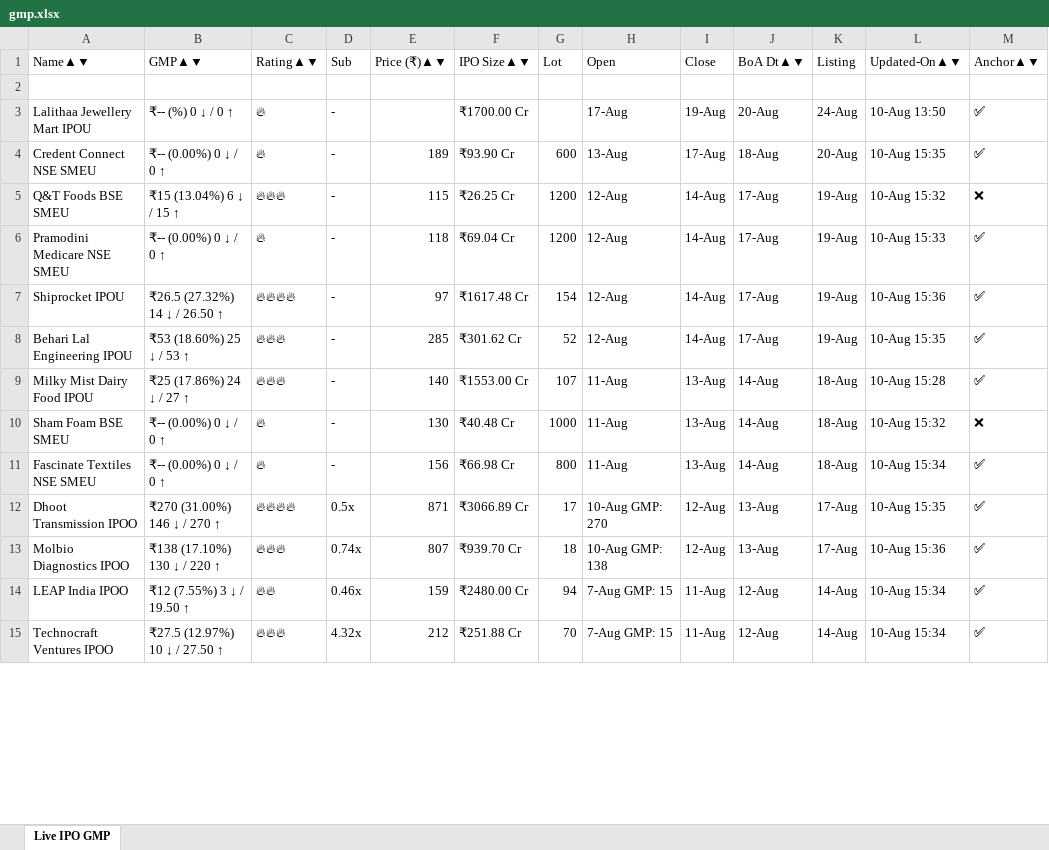
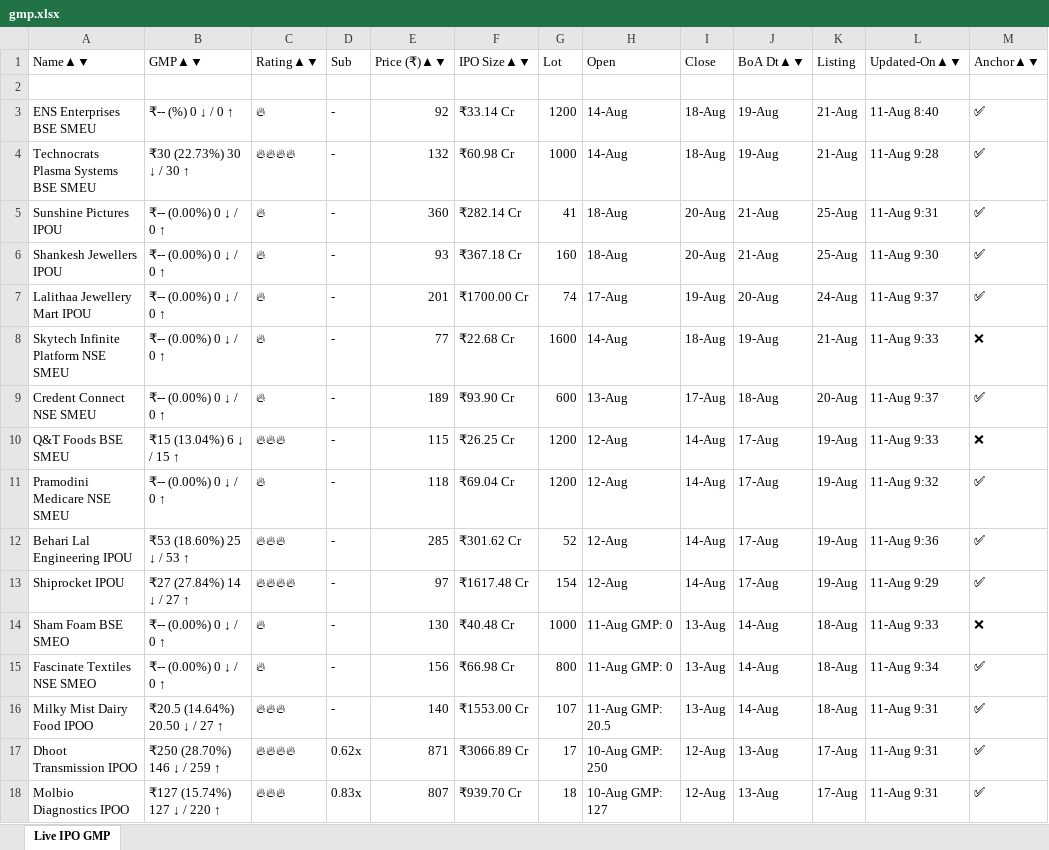
Before and after one commit to ayushpdkushwaha1/ipo-gmp-bot, an Excel workbook: files/gmp.xlsx, sheet Live IPO GMP, drawn as a sheet; only a part is shown; values as stored, in another font and other column widths than the file's, no borders; removed rows and columns are numbered as before the commit, all else as after; the diff covers the shown part only; the diff names each change by its address in the sheet, - before the commit and + after, or states it on an @@ line.

```diff
--- a/files/gmp.xlsx (sheet Live IPO GMP)
+++ b/files/gmp.xlsx (sheet Live IPO GMP)
+row 3: ENS Enterprises BSE SMEU | ₹-- (%) 0 ↓ / 0 ↑ | 🔥 | - | 92 | ₹33.14 Cr | 1200 | 14-Aug | 18-Aug | 19-Aug | 21-Aug | 11-Aug 8:40 | ✅
+row 4: Technocrats Plasma Systems BSE SMEU | ₹30 (22.73%) 30 ↓ / 30 ↑ | 🔥🔥🔥🔥 | - | 132 | ₹60.98 Cr | 1000 | 14-Aug | 18-Aug | 19-Aug | 21-Aug | 11-Aug 9:28 | ✅
+row 5: Sunshine Pictures IPOU | ₹-- (0.00%) 0 ↓ / 0 ↑ | 🔥 | - | 360 | ₹282.14 Cr | 41 | 18-Aug | 20-Aug | 21-Aug | 25-Aug | 11-Aug 9:31 | ✅
+row 6: Shankesh Jewellers IPOU | ₹-- (0.00%) 0 ↓ / 0 ↑ | 🔥 | - | 93 | ₹367.18 Cr | 160 | 18-Aug | 20-Aug | 21-Aug | 25-Aug | 11-Aug 9:30 | ✅
-B7 (GMP▲▼): ₹-- (%) 0 ↓ / 0 ↑
+B7 (GMP▲▼): ₹-- (0.00%) 0 ↓ / 0 ↑
-E7 (Price (₹)▲▼): (empty)
+E7 (Price (₹)▲▼): 201
-G7 (Lot): (empty)
+G7 (Lot): 74
-L7 (Updated-On▲▼): 10-Aug 13:50
+L7 (Updated-On▲▼): 11-Aug 9:37
+row 8: Skytech Infinite Platform NSE SMEU | ₹-- (0.00%) 0 ↓ / 0 ↑ | 🔥 | - | 77 | ₹22.68 Cr | 1600 | 14-Aug | 18-Aug | 19-Aug | 21-Aug | 11-Aug 9:33 | ❌
-L9 (Updated-On▲▼): 10-Aug 15:35
+L9 (Updated-On▲▼): 11-Aug 9:37
-L10 (Updated-On▲▼): 10-Aug 15:32
+L10 (Updated-On▲▼): 11-Aug 9:33
-L11 (Updated-On▲▼): 10-Aug 15:33
+L11 (Updated-On▲▼): 11-Aug 9:32
-row 7: Shiprocket IPOU | ₹26.5 (27.32%) 14 ↓ / 26.50 ↑ | 🔥🔥🔥🔥 | - | 97 | ₹1617.48 Cr | 154 | 12-Aug | 14-Aug | 17-Aug | 19-Aug | 10-Aug 15:36 | ✅
-L12 (Updated-On▲▼): 10-Aug 15:35
+L12 (Updated-On▲▼): 11-Aug 9:36
-row 9: Milky Mist Dairy Food IPOU | ₹25 (17.86%) 24 ↓ / 27 ↑ | 🔥🔥🔥 | - | 140 | ₹1553.00 Cr | 107 | 11-Aug | 13-Aug | 14-Aug | 18-Aug | 10-Aug 15:28 | ✅
+row 13: Shiprocket IPOU | ₹27 (27.84%) 14 ↓ / 27 ↑ | 🔥🔥🔥🔥 | - | 97 | ₹1617.48 Cr | 154 | 12-Aug | 14-Aug | 17-Aug | 19-Aug | 11-Aug 9:29 | ✅
-A14 (Name▲▼): Sham Foam BSE SMEU
+A14 (Name▲▼): Sham Foam BSE SMEO
-H14:H15 (Open): 11-Aug
+H14:H15 (Open): 11-Aug GMP: 0
-L14 (Updated-On▲▼): 10-Aug 15:32
+L14 (Updated-On▲▼): 11-Aug 9:33
-A15 (Name▲▼): Fascinate Textiles NSE SMEU
+A15 (Name▲▼): Fascinate Textiles NSE SMEO
-L15 (Updated-On▲▼): 10-Aug 15:34
+L15 (Updated-On▲▼): 11-Aug 9:34
+row 16: Milky Mist Dairy Food IPOO | ₹20.5 (14.64%) 20.50 ↓ / 27 ↑ | 🔥🔥🔥 | - | 140 | ₹1553.00 Cr | 107 | 11-Aug GMP: 20.5 | 13-Aug | 14-Aug | 18-Aug | 11-Aug 9:31 | ✅
-B17 (GMP▲▼): ₹270 (31.00%) 146 ↓ / 270 ↑
+B17 (GMP▲▼): ₹250 (28.70%) 146 ↓ / 259 ↑
-D17 (Sub): 0.5x
+D17 (Sub): 0.62x
-H17 (Open): 10-Aug GMP: 270
+H17 (Open): 10-Aug GMP: 250
-L17 (Updated-On▲▼): 10-Aug 15:35
+L17 (Updated-On▲▼): 11-Aug 9:31
-B18 (GMP▲▼): ₹138 (17.10%) 130 ↓ / 220 ↑
+B18 (GMP▲▼): ₹127 (15.74%) 127 ↓ / 220 ↑
-D18 (Sub): 0.74x
+D18 (Sub): 0.83x
-H18 (Open): 10-Aug GMP: 138
+H18 (Open): 10-Aug GMP: 127
-L18 (Updated-On▲▼): 10-Aug 15:36
+L18 (Updated-On▲▼): 11-Aug 9:31
-row 14: LEAP India IPOO | ₹12 (7.55%) 3 ↓ / 19.50 ↑ | 🔥🔥 | 0.46x | 159 | ₹2480.00 Cr | 94 | 7-Aug GMP: 15 | 11-Aug | 12-Aug | 14-Aug | 10-Aug 15:34 | ✅
-row 15: Technocraft Ventures IPOO | ₹27.5 (12.97%) 10 ↓ / 27.50 ↑ | 🔥🔥🔥 | 4.32x | 212 | ₹251.88 Cr | 70 | 7-Aug GMP: 15 | 11-Aug | 12-Aug | 14-Aug | 10-Aug 15:34 | ✅
```
Also changed, not shown: 3 added rows, 6 removed rows, 2 moved rows and 15 edited cells elsewhere in this sheet, files/Mainboard_IPOs.xlsx, files/SME_IPOs.xlsx, 2 other files.
